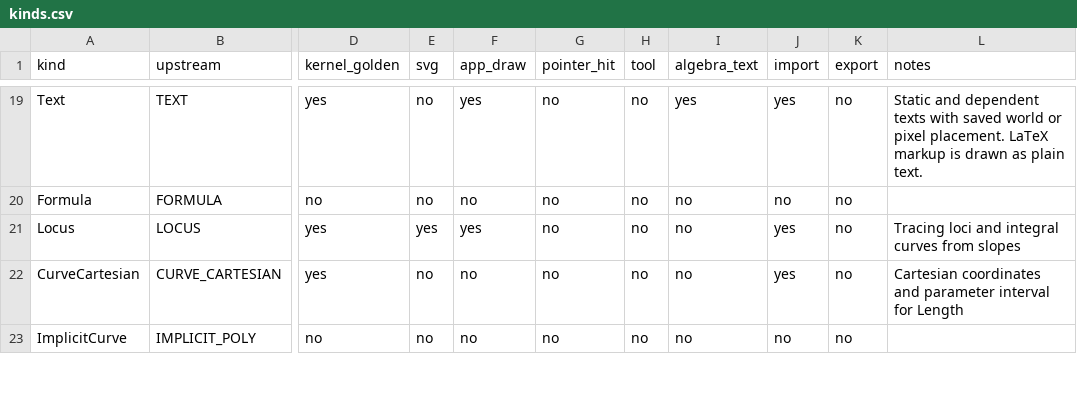
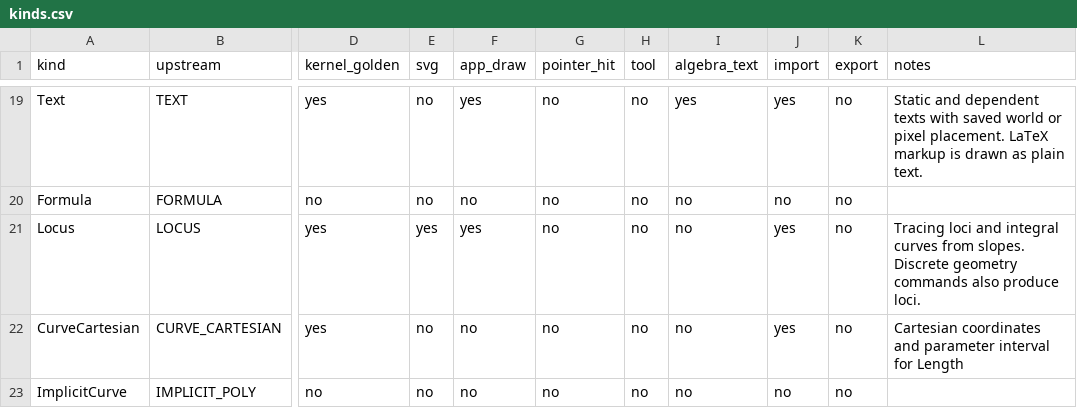
Before and after one commit to jash90/geokernel, a CSV file: docs/kinds.csv, drawn as a sheet; only a part is shown, gaps mark what is left out; the diff names each change by its address in the sheet, - before the commit and + after, or states it on an @@ line.

Commit message:
Implement discrete geometry commands (#60)
* Implement discrete geometry commands

* Iterate directly over Voronoi face vertices

* Bound convex hull work with monotone chains

```diff
--- a/docs/kinds.csv
+++ b/docs/kinds.csv
-L21 (notes): …curves from slopes
+L21 (notes): …curves from slopes. Discrete geometry commands also produce loci.
```
Also changed, not shown: docs/command-matrix.csv, 27 other files.
